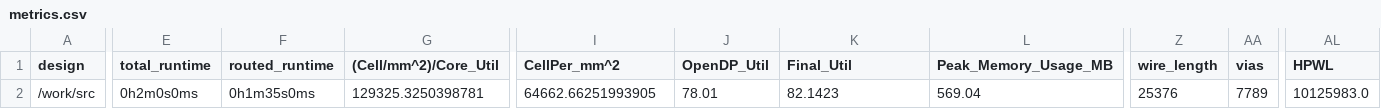
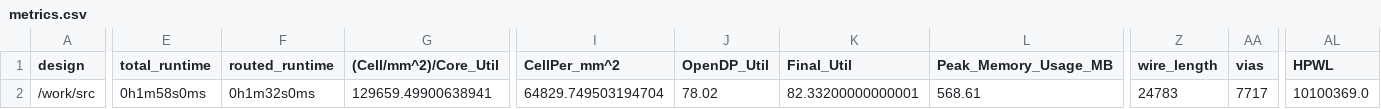
Before and after one commit to TinyTapeout/tinytapeout-07, a CSV file: projects/tt_um_maheredia/stats/metrics.csv, drawn as a sheet; only a part is shown, gaps mark what is left out; the diff covers the shown part only; the diff names each change by its address in the sheet, - before the commit and + after, or states it on an @@ line.

Commit message:
feat: update project tt_um_maheredia from maheredia/tt07-gps_signal_gen
Commit: 9e58d5aa85add5d1556098b82ee06d64ee8d720e
Workflow: https://github.com/maheredia/tt07-gps_signal_gen/actions/runs/9330032183

```diff
--- a/projects/tt_um_maheredia/stats/metrics.csv
+++ b/projects/tt_um_maheredia/stats/metrics.csv
-E2 (total_runtime): 0h2m0s0ms
+E2 (total_runtime): 0h1m58s0ms
-F2 (routed_runtime): 0h1m35s0ms
+F2 (routed_runtime): 0h1m32s0ms
-G2 ((Cell/mm^2)/Core_Util): 129325.3250398781
+G2 ((Cell/mm^2)/Core_Util): 129659.49900638941
-I2 (CellPer_mm^2): 64662.66251993905
+I2 (CellPer_mm^2): 64829.749503194704
-J2 (OpenDP_Util): 78.01
+J2 (OpenDP_Util): 78.02
-K2 (Final_Util): 82.1423
+K2 (Final_Util): 82.33200000000001
-L2 (Peak_Memory_Usage_MB): 569.04
+L2 (Peak_Memory_Usage_MB): 568.61
-Z2 (wire_length): 25376
+Z2 (wire_length): 24783
-AA2 (vias): 7789
+AA2 (vias): 7717
-AL2 (HPWL): 10125983.0
+AL2 (HPWL): 10100369.0
```
Also changed, not shown: 8 edited cells elsewhere in this file, 7 other files.
